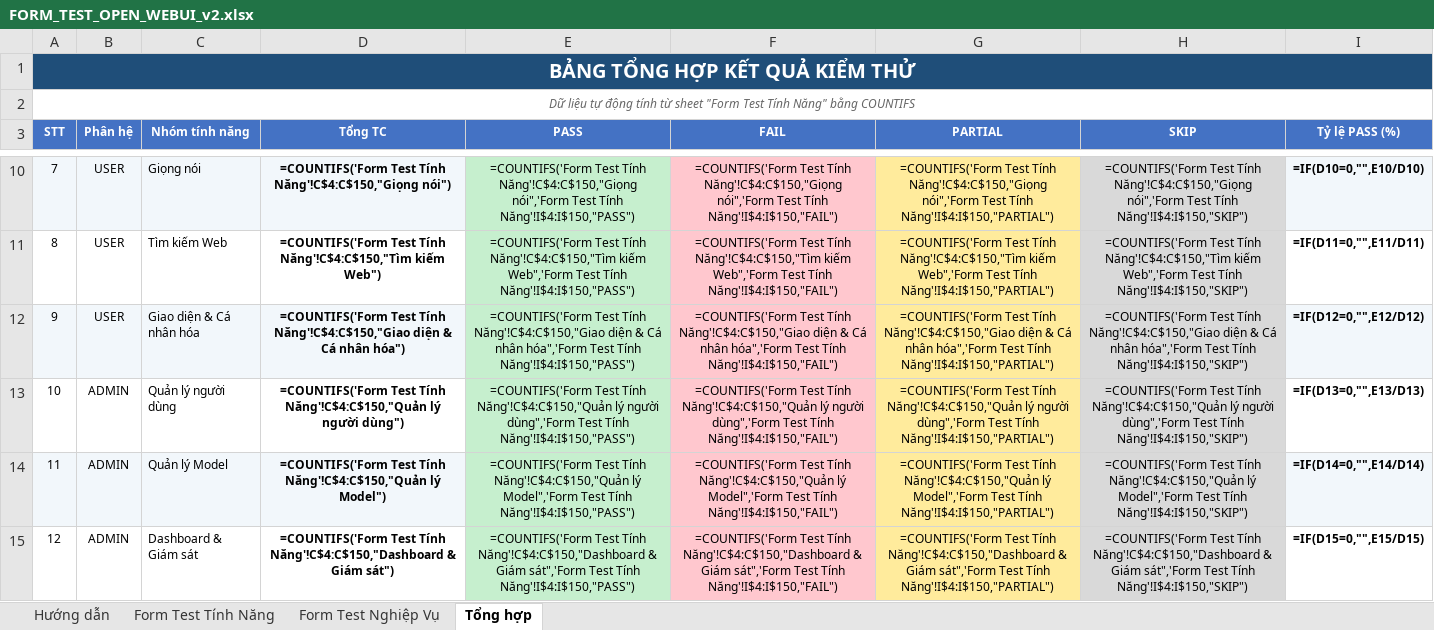
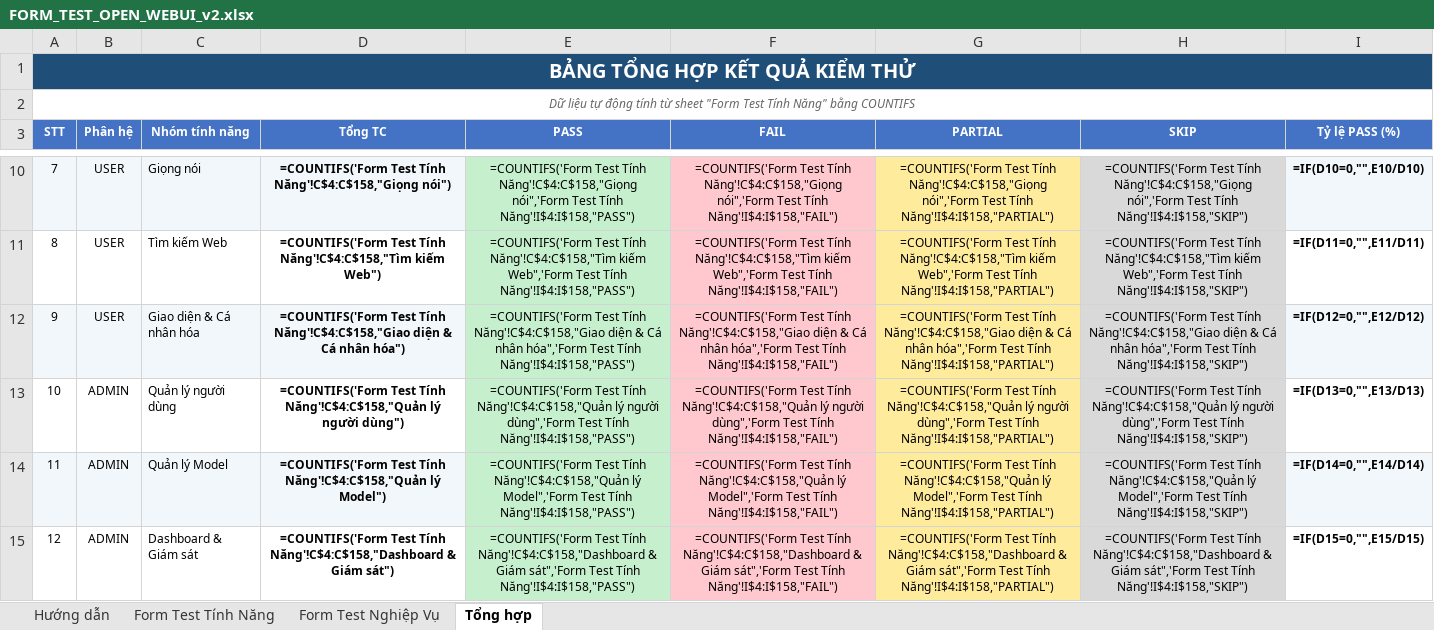
Before and after one commit to ThanhDT127/Oppen_Web_UI, an Excel workbook: docs/FORM_TEST_OPEN_WEBUI_v2.xlsx, sheet Tổng hợp, drawn as a sheet; only a part is shown, gaps mark what is left out; values as stored, in another font and other column widths than the file's, no borders; formulas without a stored value are shown as written; the diff covers the shown part only; the diff names each change by its address in the sheet, - before the commit and + after, or states it on an @@ line.

```diff
--- a/docs/FORM_TEST_OPEN_WEBUI_v2.xlsx (sheet Tổng hợp)
+++ b/docs/FORM_TEST_OPEN_WEBUI_v2.xlsx (sheet Tổng hợp)
-D10 (Tổng TC): …Test Tính Năng'!C$4:C$150,"Giọng nói")
+D10 (Tổng TC): …Test Tính Năng'!C$4:C$158,"Giọng nói")
-E10 (PASS): …Test Tính Năng'!C$4:C$150,"Giọng nói",'Form Test Tính Năng'!I$4:I$150,"PASS")
+E10 (PASS): …Test Tính Năng'!C$4:C$158,"Giọng nói",'Form Test Tính Năng'!I$4:I$158,"PASS")
-F10 (FAIL): …Test Tính Năng'!C$4:C$150,"Giọng nói",'Form Test Tính Năng'!I$4:I$150,"FAIL")
+F10 (FAIL): …Test Tính Năng'!C$4:C$158,"Giọng nói",'Form Test Tính Năng'!I$4:I$158,"FAIL")
-G10 (PARTIAL): …Test Tính Năng'!C$4:C$150,"Giọng nói",'Form Test Tính Năng'!I$4:I$150,"PARTIAL")
+G10 (PARTIAL): …Test Tính Năng'!C$4:C$158,"Giọng nói",'Form Test Tính Năng'!I$4:I$158,"PARTIAL")
-H10 (SKIP): …Test Tính Năng'!C$4:C$150,"Giọng nói",'Form Test Tính Năng'!I$4:I$150,"SKIP")
+H10 (SKIP): …Test Tính Năng'!C$4:C$158,"Giọng nói",'Form Test Tính Năng'!I$4:I$158,"SKIP")
-D11 (Tổng TC): …Test Tính Năng'!C$4:C$150,"Tìm kiếm Web")
+D11 (Tổng TC): …Test Tính Năng'!C$4:C$158,"Tìm kiếm Web")
-E11 (PASS): …Test Tính Năng'!C$4:C$150,"Tìm kiếm Web",'Form Test Tính Năng'!I$4:I$150,"PASS")
+E11 (PASS): …Test Tính Năng'!C$4:C$158,"Tìm kiếm Web",'Form Test Tính Năng'!I$4:I$158,"PASS")
-F11 (FAIL): …Test Tính Năng'!C$4:C$150,"Tìm kiếm Web",'Form Test Tính Năng'!I$4:I$150,"FAIL")
+F11 (FAIL): …Test Tính Năng'!C$4:C$158,"Tìm kiếm Web",'Form Test Tính Năng'!I$4:I$158,"FAIL")
-G11 (PARTIAL): …Test Tính Năng'!C$4:C$150,"Tìm kiếm Web",'Form Test Tính Năng'!I$4:I$150,"PARTIAL")
+G11 (PARTIAL): …Test Tính Năng'!C$4:C$158,"Tìm kiếm Web",'Form Test Tính Năng'!I$4:I$158,"PARTIAL")
-H11 (SKIP): …Test Tính Năng'!C$4:C$150,"Tìm kiếm Web",'Form Test Tính Năng'!I$4:I$150,"SKIP")
+H11 (SKIP): …Test Tính Năng'!C$4:C$158,"Tìm kiếm Web",'Form Test Tính Năng'!I$4:I$158,"SKIP")
-D12 (Tổng TC): …Test Tính Năng'!C$4:C$150,"Giao diện &…
+D12 (Tổng TC): …Test Tính Năng'!C$4:C$158,"Giao diện &…
-E12 (PASS): …Test Tính Năng'!C$4:C$150,"Giao diện & Cá nhân hóa",'Form Test Tính Năng'!I$4:I$150,"PASS")
+E12 (PASS): …Test Tính Năng'!C$4:C$158,"Giao diện & Cá nhân hóa",'Form Test Tính Năng'!I$4:I$158,"PASS")
-F12 (FAIL): …Test Tính Năng'!C$4:C$150,"Giao diện & Cá nhân hóa",'Form Test Tính Năng'!I$4:I$150,"FAIL")
+F12 (FAIL): …Test Tính Năng'!C$4:C$158,"Giao diện & Cá nhân hóa",'Form Test Tính Năng'!I$4:I$158,"FAIL")
-G12 (PARTIAL): …Test Tính Năng'!C$4:C$150,"Giao diện & Cá nhân hóa",'Form Test Tính Năng'!I$4:I$150,"PARTIAL")
+G12 (PARTIAL): …Test Tính Năng'!C$4:C$158,"Giao diện & Cá nhân hóa",'Form Test Tính Năng'!I$4:I$158,"PARTIAL")
-H12 (SKIP): …Test Tính Năng'!C$4:C$150,"Giao diện & Cá nhân hóa",'Form Test Tính Năng'!I$4:I$150,"SKIP")
+H12 (SKIP): …Test Tính Năng'!C$4:C$158,"Giao diện & Cá nhân hóa",'Form Test Tính Năng'!I$4:I$158,"SKIP")
-D13 (Tổng TC): …Test Tính Năng'!C$4:C$150,"Quản lý người…
+D13 (Tổng TC): …Test Tính Năng'!C$4:C$158,"Quản lý người…
-E13 (PASS): …Test Tính Năng'!C$4:C$150,"Quản lý người dùng",'Form Test Tính Năng'!I$4:I$150,"PASS")
+E13 (PASS): …Test Tính Năng'!C$4:C$158,"Quản lý người dùng",'Form Test Tính Năng'!I$4:I$158,"PASS")
-F13 (FAIL): …Test Tính Năng'!C$4:C$150,"Quản lý người dùng",'Form Test Tính Năng'!I$4:I$150,"FAIL")
+F13 (FAIL): …Test Tính Năng'!C$4:C$158,"Quản lý người dùng",'Form Test Tính Năng'!I$4:I$158,"FAIL")
-G13 (PARTIAL): …Test Tính Năng'!C$4:C$150,"Quản lý người dùng",'Form Test Tính Năng'!I$4:I$150,"PARTIAL")
+G13 (PARTIAL): …Test Tính Năng'!C$4:C$158,"Quản lý người dùng",'Form Test Tính Năng'!I$4:I$158,"PARTIAL")
-H13 (SKIP): …Test Tính Năng'!C$4:C$150,"Quản lý người dùng",'Form Test Tính Năng'!I$4:I$150,"SKIP")
+H13 (SKIP): …Test Tính Năng'!C$4:C$158,"Quản lý người dùng",'Form Test Tính Năng'!I$4:I$158,"SKIP")
-D14 (Tổng TC): …Test Tính Năng'!C$4:C$150,"Quản lý Model")
+D14 (Tổng TC): …Test Tính Năng'!C$4:C$158,"Quản lý Model")
-E14 (PASS): …Test Tính Năng'!C$4:C$150,"Quản lý Model",'Form Test Tính Năng'!I$4:I$150,"PASS")
+E14 (PASS): …Test Tính Năng'!C$4:C$158,"Quản lý Model",'Form Test Tính Năng'!I$4:I$158,"PASS")
-F14 (FAIL): …Test Tính Năng'!C$4:C$150,"Quản lý Model",'Form Test Tính Năng'!I$4:I$150,"FAIL")
+F14 (FAIL): …Test Tính Năng'!C$4:C$158,"Quản lý Model",'Form Test Tính Năng'!I$4:I$158,"FAIL")
-G14 (PARTIAL): …Test Tính Năng'!C$4:C$150,"Quản lý Model",'Form Test Tính Năng'!I$4:I$150,"PARTIAL")
+G14 (PARTIAL): …Test Tính Năng'!C$4:C$158,"Quản lý Model",'Form Test Tính Năng'!I$4:I$158,"PARTIAL")
-H14 (SKIP): …Test Tính Năng'!C$4:C$150,"Quản lý Model",'Form Test Tính Năng'!I$4:I$150,"SKIP")
+H14 (SKIP): …Test Tính Năng'!C$4:C$158,"Quản lý Model",'Form Test Tính Năng'!I$4:I$158,"SKIP")
-D15 (Tổng TC): …Test Tính Năng'!C$4:C$150,"Dashboard & Giám…
+D15 (Tổng TC): …Test Tính Năng'!C$4:C$158,"Dashboard & Giám…
-E15 (PASS): …Test Tính Năng'!C$4:C$150,"Dashboard & Giám sát",'Form Test Tính Năng'!I$4:I$150,"PASS")
+E15 (PASS): …Test Tính Năng'!C$4:C$158,"Dashboard & Giám sát",'Form Test Tính Năng'!I$4:I$158,"PASS")
-F15 (FAIL): …Test Tính Năng'!C$4:C$150,"Dashboard & Giám sát",'Form Test Tính Năng'!I$4:I$150,"FAIL")
+F15 (FAIL): …Test Tính Năng'!C$4:C$158,"Dashboard & Giám sát",'Form Test Tính Năng'!I$4:I$158,"FAIL")
-G15 (PARTIAL): …Test Tính Năng'!C$4:C$150,"Dashboard & Giám sát",'Form Test Tính Năng'!I$4:I$150,"PARTIAL")
+G15 (PARTIAL): …Test Tính Năng'!C$4:C$158,"Dashboard & Giám sát",'Form Test Tính Năng'!I$4:I$158,"PARTIAL")
-H15 (SKIP): …Test Tính Năng'!C$4:C$150,"Dashboard & Giám sát",'Form Test Tính Năng'!I$4:I$150,"SKIP")
+H15 (SKIP): …Test Tính Năng'!C$4:C$158,"Dashboard & Giám sát",'Form Test Tính Năng'!I$4:I$158,"SKIP")
```
Also changed, not shown: 40 edited cells elsewhere in this sheet, sheet Form Test Tính Năng, sheet Form Test Nghiệp Vụ, 37 other files.
